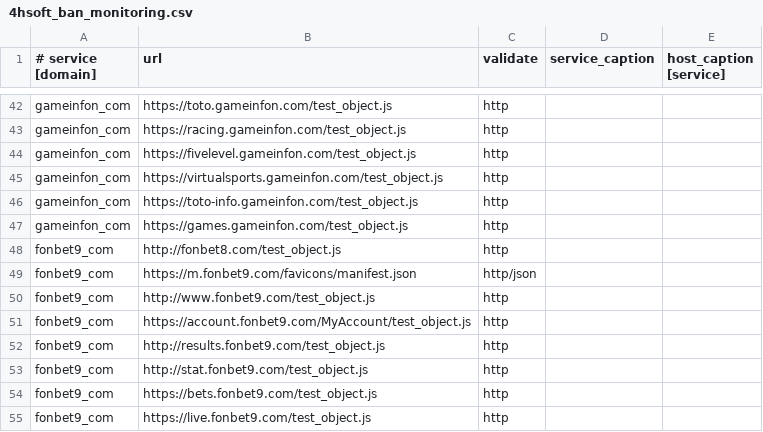
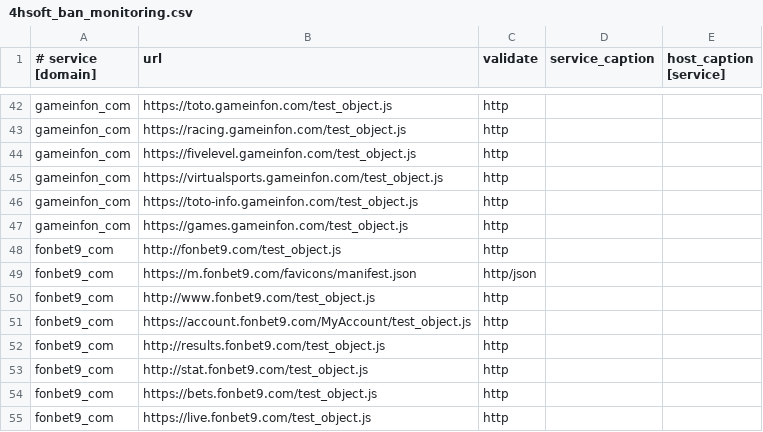
Before and after one commit to fbcloudstuff/apps, a CSV file: ban-monitoring/4hsoft_ban_monitoring.csv, drawn as a sheet; only a part is shown, gaps mark what is left out.

Commit message:
update ban-monitoring.csv

```diff
--- a/ban-monitoring/4hsoft_ban_monitoring.csv
+++ b/ban-monitoring/4hsoft_ban_monitoring.csv
@@ -47,3 +47,3 @@ gameinfon_com;https://toto-info.gameinfon.com/test_object.js;http;;
 gameinfon_com;https://games.gameinfon.com/test_object.js;http;;
-fonbet9_com;http://fonbet8.com/test_object.js;http;;
+fonbet9_com;http://fonbet9.com/test_object.js;http;;
 fonbet9_com;https://m.fonbet9.com/favicons/manifest.json;http/json;;
```
